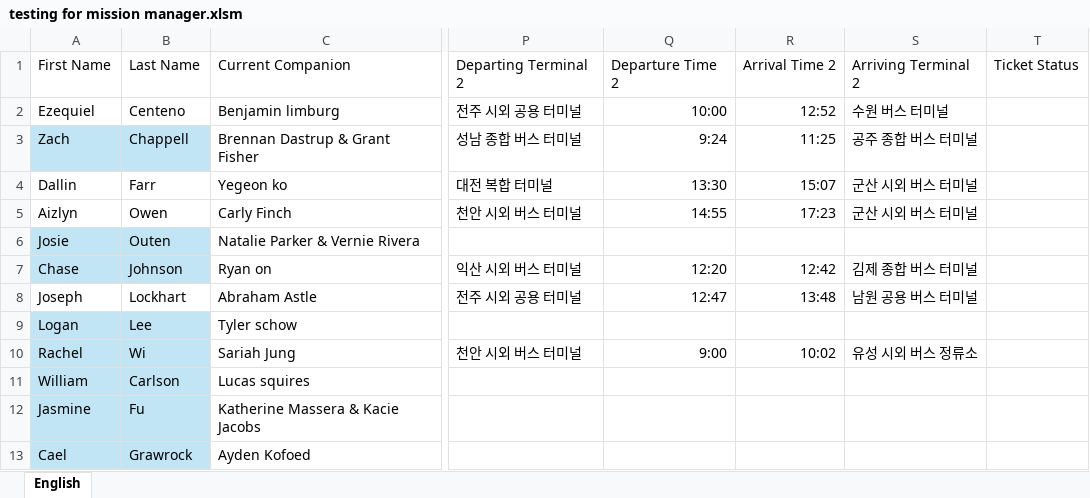
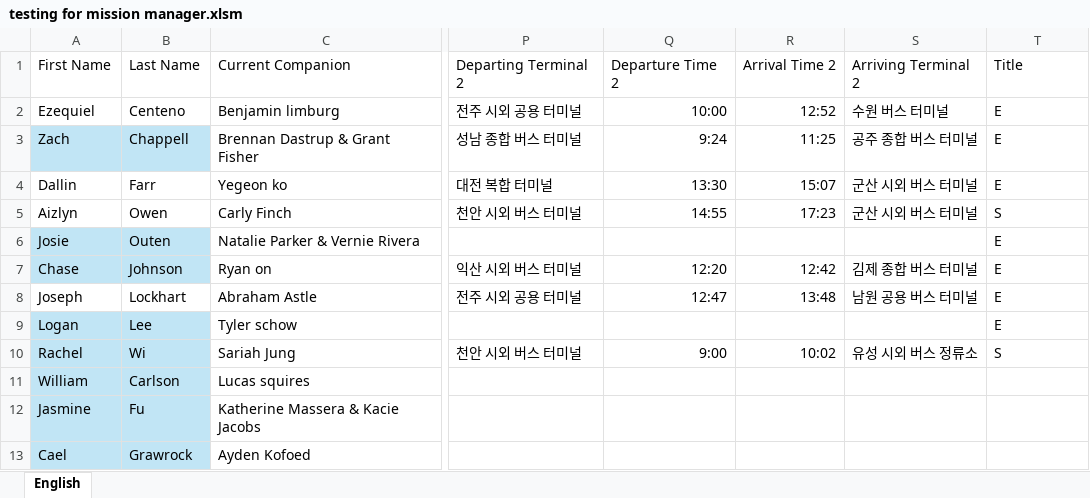
Before and after one commit to eaday-missionary/Mission-Manager, an Excel workbook: Test_excel_files/testing for mission manager.xlsm, sheet English, drawn as a sheet; only a part is shown, gaps mark what is left out; values as stored, in another font and other column widths than the file's, no borders; table styles not drawn; the diff names each change by its address in the sheet, - before the commit and + after, or states it on an @@ line.

Commit message:
modified:   Test_excel_files/testing for mission manager.xlsm 	modified:   docs/dashboard/dashboard-epic-backend-spec.md 	modified:   docs/dashboard/dashboard-epic-frontend-spec.md 	modified:   docs/dashboard/dashboard-epic-project-requirements.md 	modified:   docs/dashboard/dashboard-epic-user-journeys.md 	modified:   docs/transfer editor/transfer editor-epic-frontend-spec.md 	modified:   docs/transfer editor/transfer editor-epic-project-requirements.md 	modified:   docs/transfer editor/transfer editor-epic-user-journeys.md 	modified:   src/mission_manager/constants.py 	modified:   src/mission_manager/models.py 	modified:   src/mission_manager/storage.py 	modified:   src/mission_manager/ui/app.py 	modified:   src/mission_manager/ui/dashboard_view.py 	modified:   src/mission_manager/ui/schedule_text_view.py 	modified:   tests/test_contracts.py 	modified:   tests/test_importers.py 	modified:   tests/test_services.py 	modified:   tests/test_storage.py 	modified:   tests/test_ui_dashboard.py 	modified:   tests/test_ui_detail.py 	modified:   tests/test_ui_transfer.py

```diff
--- a/Test_excel_files/testing for mission manager.xlsm (sheet English)
+++ b/Test_excel_files/testing for mission manager.xlsm (sheet English)
-T1: Ticket Status
+T1: Title
-T2:T4: (empty)
+T2:T4: E
-T5: (empty)
+T5: S
-T6:T9: (empty)
+T6:T9: E
-T10: (empty)
+T10: S
```
Also changed, not shown: 20 other files.
